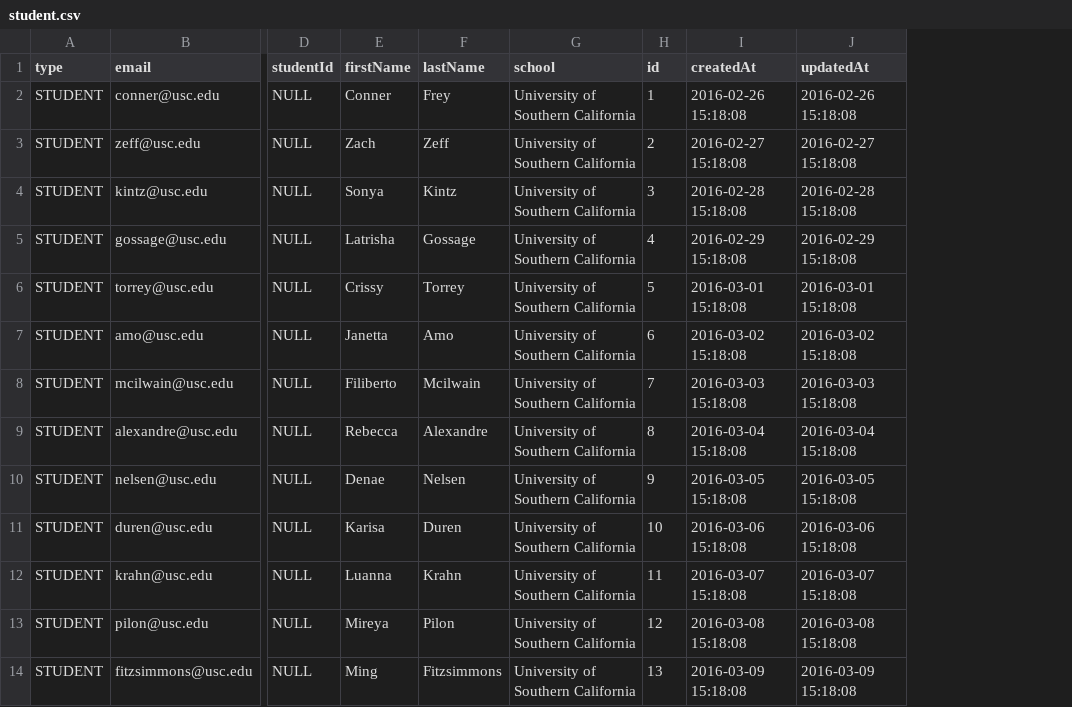
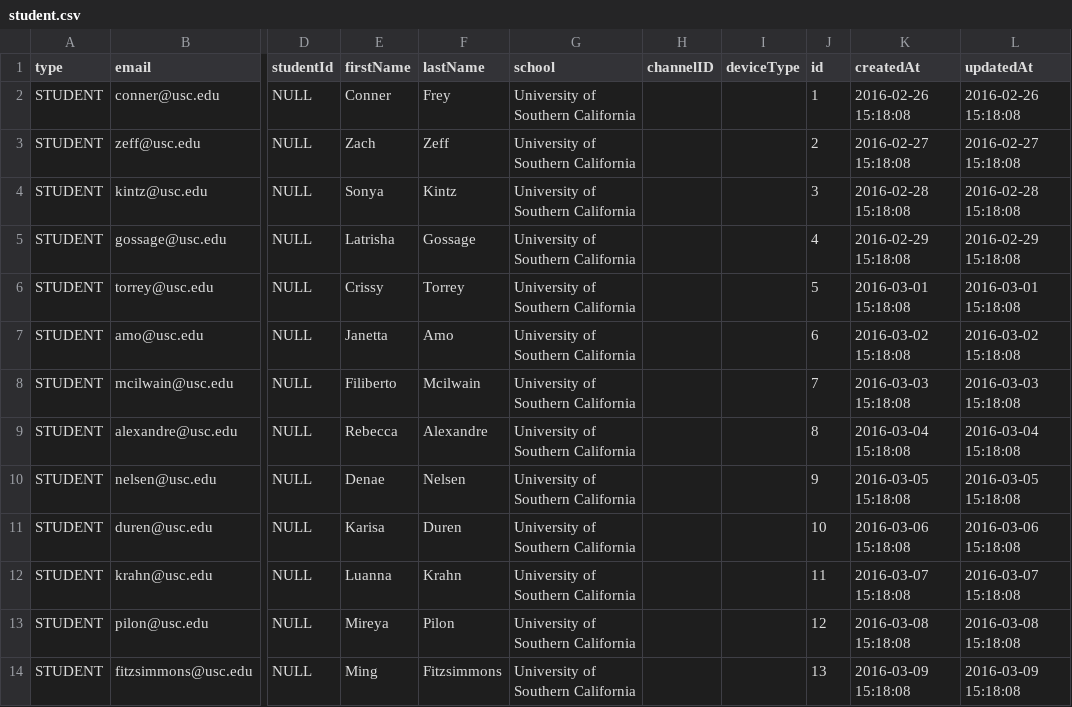
Before and after one commit to yungsnug/Quizzly, a CSV file: db/student.csv, drawn as a sheet; only a part is shown, gaps mark what is left out; the diff names each change by its address in the sheet, - before the commit and + after, or states it on an @@ line.

```diff
--- a/db/student.csv
+++ b/db/student.csv
+column H (channelID), empty
+column I (deviceType), empty
```
Also changed, not shown: db/question.csv, 4 other files.
